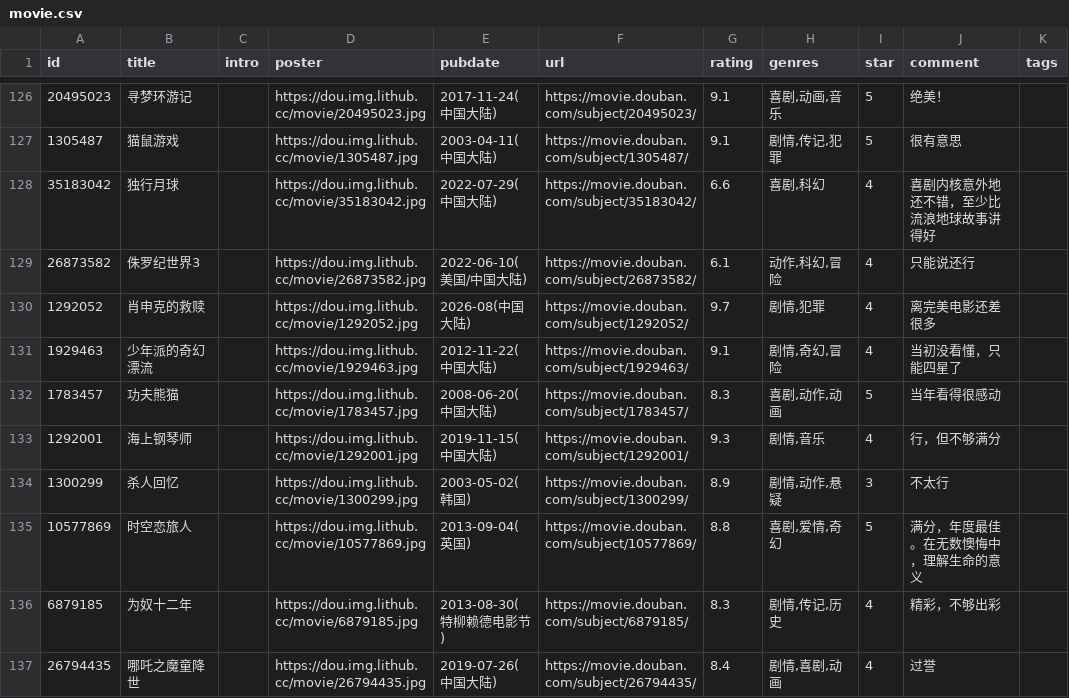
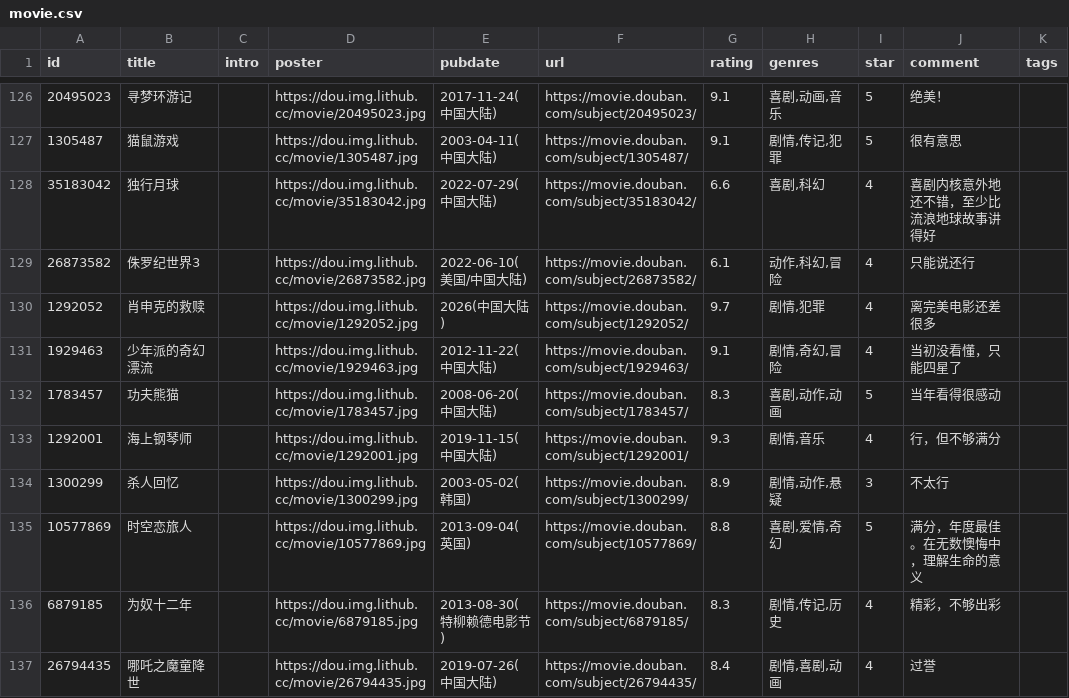
Before and after one commit to BachWV/gh-action-movie, a CSV file: movie.csv, drawn as a sheet; only a part is shown, gaps mark what is left out; the diff names each change by its address in the sheet, - before the commit and + after, or states it on an @@ line.

Commit message:
update douban

```diff
--- a/movie.csv
+++ b/movie.csv
-E130 (pubdate): 2026-08(中国大陆)
+E130 (pubdate): 2026(中国大陆)
```
